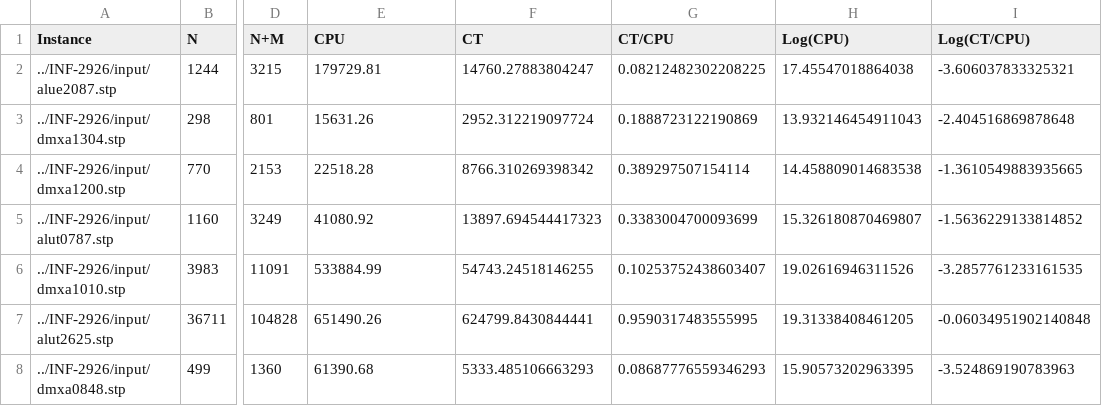
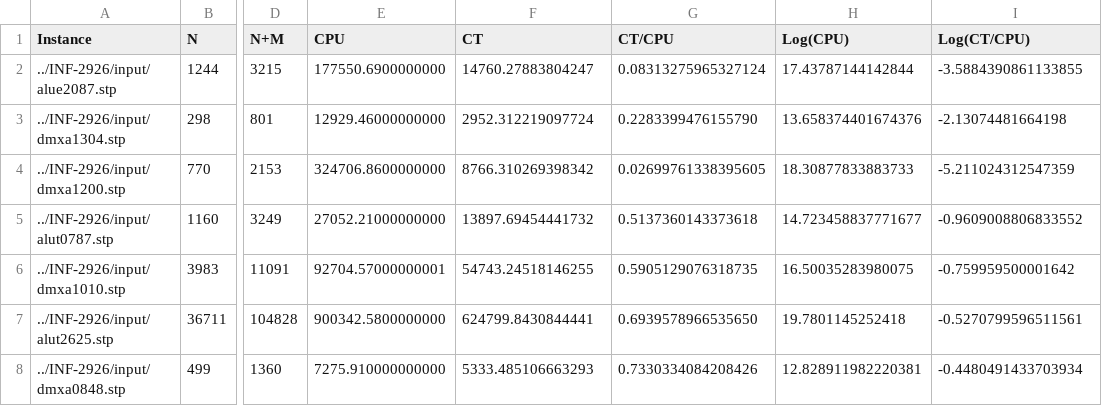
Before and after one commit to abcp4/INF-2926-T1, a CSV file: nameCSVFibonacci.csv, drawn as a sheet; only a part is shown, gaps mark what is left out; the diff covers the shown part only; the diff names each change by its address in the sheet, - before the commit and + after, or states it on an @@ line.

```diff
--- a/nameCSVFibonacci.csv
+++ b/nameCSVFibonacci.csv
-E2 (CPU): 179729.81
+E2 (CPU): 177550.6900000000
-G2 (CT/CPU): 0.08212482302208225
+G2 (CT/CPU): 0.08313275965327124
-H2 (Log(CPU)): 17.45547018864038
+H2 (Log(CPU)): 17.43787144142844
-I2 (Log(CT/CPU)): -3.606037833325321
+I2 (Log(CT/CPU)): -3.5884390861133855
-E3 (CPU): 15631.26
+E3 (CPU): 12929.46000000000
-G3 (CT/CPU): 0.1888723122190869
+G3 (CT/CPU): 0.2283399476155790
-H3 (Log(CPU)): 13.932146454911043
+H3 (Log(CPU)): 13.658374401674376
-I3 (Log(CT/CPU)): -2.404516869878648
+I3 (Log(CT/CPU)): -2.13074481664198
-E4 (CPU): 22518.28
+E4 (CPU): 324706.8600000000
-G4 (CT/CPU): 0.389297507154114
+G4 (CT/CPU): 0.02699761338395605
-H4 (Log(CPU)): 14.458809014683538
+H4 (Log(CPU)): 18.30877833883733
-I4 (Log(CT/CPU)): -1.3610549883935665
+I4 (Log(CT/CPU)): -5.211024312547359
-E5 (CPU): 41080.92
+E5 (CPU): 27052.21000000000
-F5 (CT): 13897.694544417323
+F5 (CT): 13897.69454441732
-G5 (CT/CPU): 0.3383004700093699
+G5 (CT/CPU): 0.5137360143373618
-H5 (Log(CPU)): 15.326180870469807
+H5 (Log(CPU)): 14.723458837771677
-I5 (Log(CT/CPU)): -1.5636229133814852
+I5 (Log(CT/CPU)): -0.9609008806833552
-E6 (CPU): 533884.99
+E6 (CPU): 92704.57000000001
-G6 (CT/CPU): 0.10253752438603407
+G6 (CT/CPU): 0.5905129076318735
-H6 (Log(CPU)): 19.02616946311526
+H6 (Log(CPU)): 16.50035283980075
-I6 (Log(CT/CPU)): -3.2857761233161535
+I6 (Log(CT/CPU)): -0.759959500001642
-E7 (CPU): 651490.26
+E7 (CPU): 900342.5800000000
-G7 (CT/CPU): 0.9590317483555995
+G7 (CT/CPU): 0.6939578966535650
-H7 (Log(CPU)): 19.31338408461205
+H7 (Log(CPU)): 19.7801145252418
-I7 (Log(CT/CPU)): -0.06034951902140848
+I7 (Log(CT/CPU)): -0.5270799596511561
-E8 (CPU): 61390.68
+E8 (CPU): 7275.910000000000
-G8 (CT/CPU): 0.08687776559346293
+G8 (CT/CPU): 0.7330334084208426
-H8 (Log(CPU)): 15.90573202963395
+H8 (Log(CPU)): 12.828911982220381
-I8 (Log(CT/CPU)): -3.524869190783963
+I8 (Log(CT/CPU)): -0.4480491433703934
```
Also changed, not shown: 136 edited cells elsewhere in this file, nameCSVAVL.csv, nameCSVAlphaTree.csv, 17 other files.
